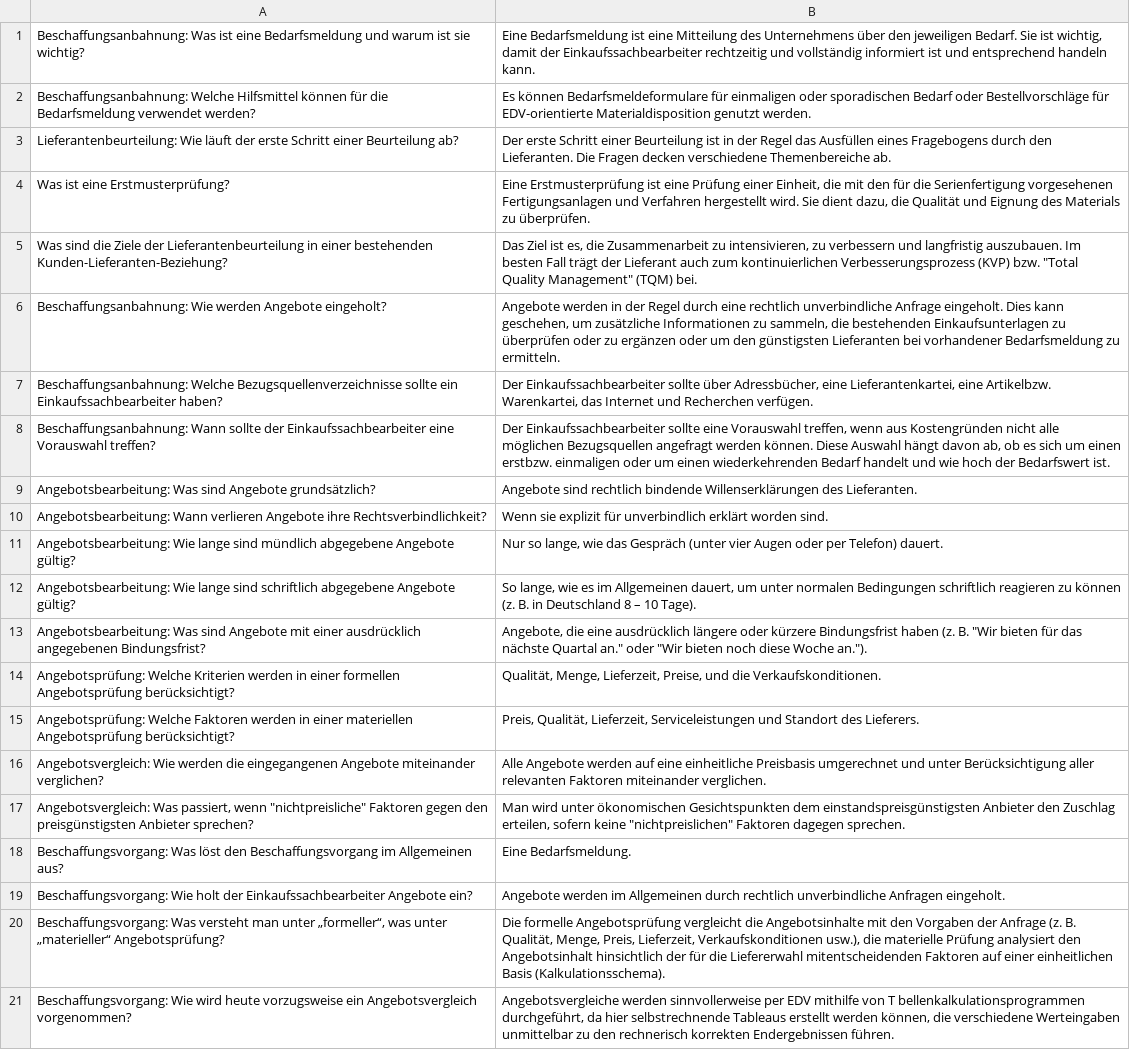
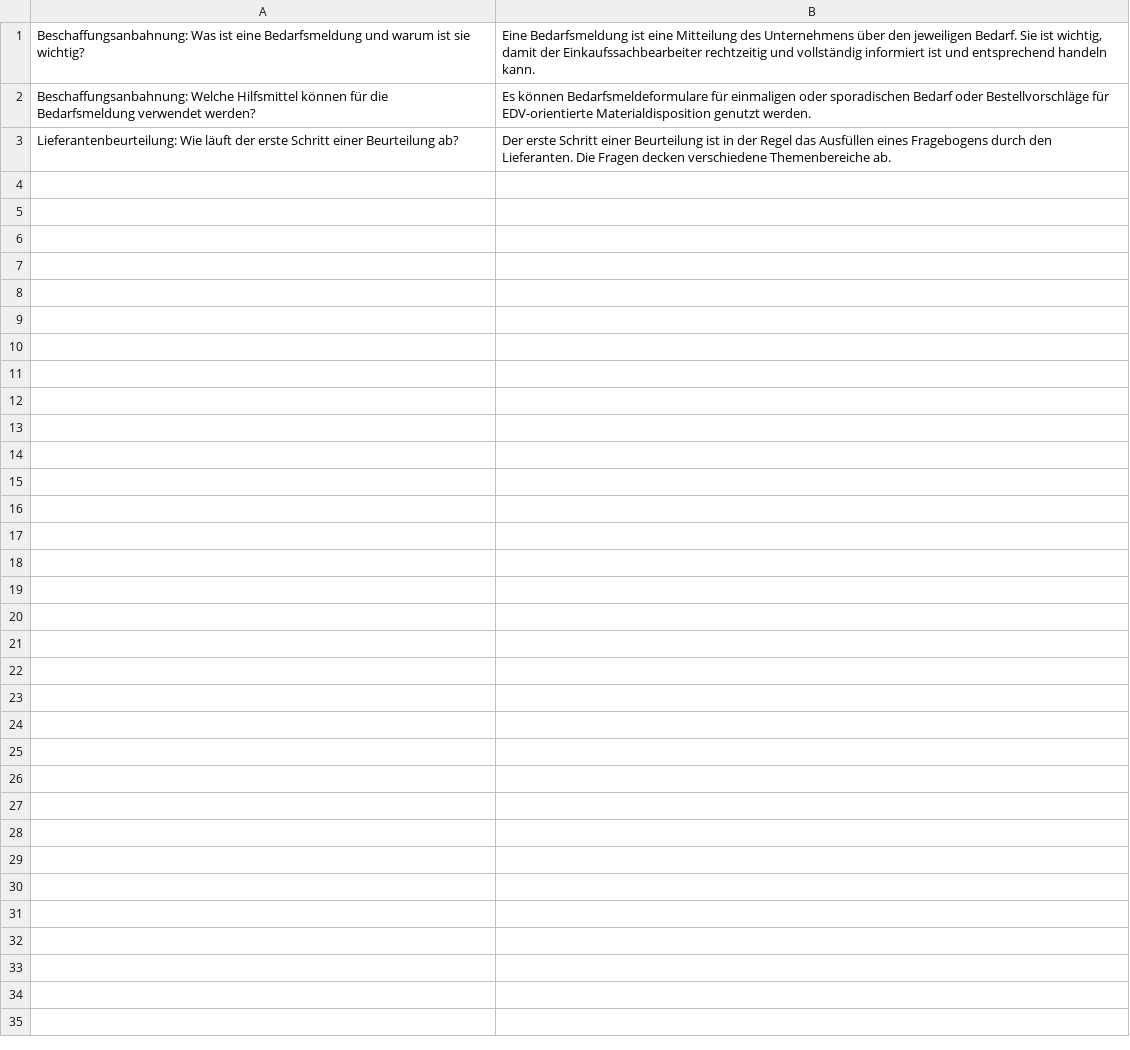
Before and after one commit to fabiankohlhaas/md2csv, a CSV file: output/import-to-anki.csv, drawn as a sheet; the diff names each change by its address in the sheet, - before the commit and + after, or states it on an @@ line.

```diff
--- a/output/import-to-anki.csv
+++ b/output/import-to-anki.csv
-row 4: Was ist eine Erstmusterprüfung? | Eine Erstmusterprüfung ist eine Prüfung einer Einheit, die mit den für die Serienfertigung vorgesehenen Fertigungsanlagen und Verfahren hergestellt wird. Sie dient dazu, die Qualität und Eignung des Materials zu überprüfen.
-row 5: Was sind die Ziele der Lieferantenbeurteilung in einer bestehenden Kunden-Lieferanten-Beziehung? | Das Ziel ist es, die Zusammenarbeit zu intensivieren, zu verbessern und langfristig auszubauen. Im besten Fall trägt der Lieferant auch zum kontinuierlichen Verbesserungsprozess (KVP) bzw. "Total Quality Management" (TQM) bei.
-row 6: Beschaffungsanbahnung: Wie werden Angebote eingeholt? | Angebote werden in der Regel durch eine rechtlich unverbindliche Anfrage eingeholt. Dies kann geschehen, um zusätzliche Informationen zu sammeln, die bestehenden Einkaufsunterlagen zu überprüfen oder zu ergänzen oder um den günstigsten Lieferanten bei vorhandener Bedarfsmeldung zu ermitteln.
-row 7: Beschaffungsanbahnung: Welche Bezugsquellenverzeichnisse sollte ein Einkaufssachbearbeiter haben? | Der Einkaufssachbearbeiter sollte über Adressbücher, eine Lieferantenkartei, eine Artikelbzw. Warenkartei, das Internet und Recherchen verfügen.
-row 8: Beschaffungsanbahnung: Wann sollte der Einkaufssachbearbeiter eine Vorauswahl treffen? | Der Einkaufssachbearbeiter sollte eine Vorauswahl treffen, wenn aus Kostengründen nicht alle möglichen Bezugsquellen angefragt werden können. Diese Auswahl hängt davon ab, ob es sich um einen erstbzw. einmaligen oder um einen wiederkehrenden Bedarf handelt und wie hoch der Bedarfswert ist.
-row 9: Angebotsbearbeitung: Was sind Angebote grundsätzlich? | Angebote sind rechtlich bindende Willenserklärungen des Lieferanten.
-row 10: Angebotsbearbeitung: Wann verlieren Angebote ihre Rechtsverbindlichkeit? | Wenn sie explizit für unverbindlich erklärt worden sind.
-row 11: Angebotsbearbeitung: Wie lange sind mündlich abgegebene Angebote gültig? | Nur so lange, wie das Gespräch (unter vier Augen oder per Telefon) dauert.
-row 12: Angebotsbearbeitung: Wie lange sind schriftlich abgegebene Angebote gültig? | So lange, wie es im Allgemeinen dauert, um unter normalen Bedingungen schriftlich reagieren zu können (z. B. in Deutschland 8 – 10 Tage).
-row 13: Angebotsbearbeitung: Was sind Angebote mit einer ausdrücklich angegebenen Bindungsfrist? | Angebote, die eine ausdrücklich längere oder kürzere Bindungsfrist haben (z. B. "Wir bieten für das nächste Quartal an." oder "Wir bieten noch diese Woche an.").
-row 14: Angebotsprüfung: Welche Kriterien werden in einer formellen Angebotsprüfung berücksichtigt? | Qualität, Menge, Lieferzeit, Preise, und die Verkaufskonditionen.
-row 15: Angebotsprüfung: Welche Faktoren werden in einer materiellen Angebotsprüfung berücksichtigt? | Preis, Qualität, Lieferzeit, Serviceleistungen und Standort des Lieferers.
-row 16: Angebotsvergleich: Wie werden die eingegangenen Angebote miteinander verglichen? | Alle Angebote werden auf eine einheitliche Preisbasis umgerechnet und unter Berücksichtigung aller relevanten Faktoren miteinander verglichen.
-row 17: Angebotsvergleich: Was passiert, wenn "nichtpreisliche" Faktoren gegen den preisgünstigsten Anbieter sprechen? | Man wird unter ökonomischen Gesichtspunkten dem einstandspreisgünstigsten Anbieter den Zuschlag erteilen, sofern keine "nichtpreislichen" Faktoren dagegen sprechen.
-row 18: Beschaffungsvorgang: Was löst den Beschaffungsvorgang im Allgemeinen aus? | Eine Bedarfsmeldung.
-row 19: Beschaffungsvorgang: Wie holt der Einkaufssachbearbeiter Angebote ein? | Angebote werden im Allgemeinen durch rechtlich unverbindliche Anfragen eingeholt.
-row 20: Beschaffungsvorgang: Was versteht man unter „formeller“, was unter „materieller“ Angebotsprüfung? | Die formelle Angebotsprüfung vergleicht die Angebotsinhalte mit den Vorgaben der Anfrage (z. B. Qualität, Menge, Preis, Lieferzeit, Verkaufskonditionen usw.), die materielle Prüfung analysiert den Angebotsinhalt hinsichtlich der für die Liefererwahl mitentscheidenden Faktoren auf einer einheitlichen Basis (Kalkulationsschema).
-row 21: Beschaffungsvorgang: Wie wird heute vorzugsweise ein Angebotsvergleich vorgenommen? | Angebotsvergleiche werden sinnvollerweise per EDV mithilfe von T bellenkalkulationsprogrammen durchgeführt, da hier selbstrechnende Tableaus erstellt werden können, die verschiedene Werteingaben unmittelbar zu den rechnerisch korrekten Endergebnissen führen.
```
Also changed, not shown: 2 other files.
